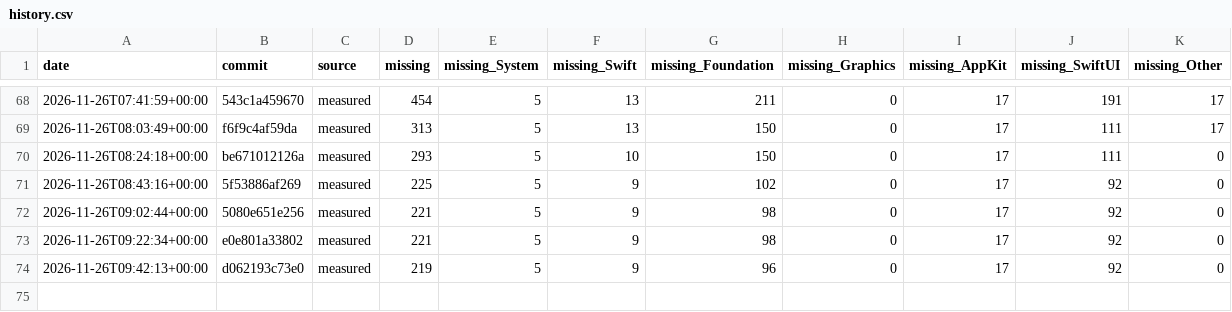
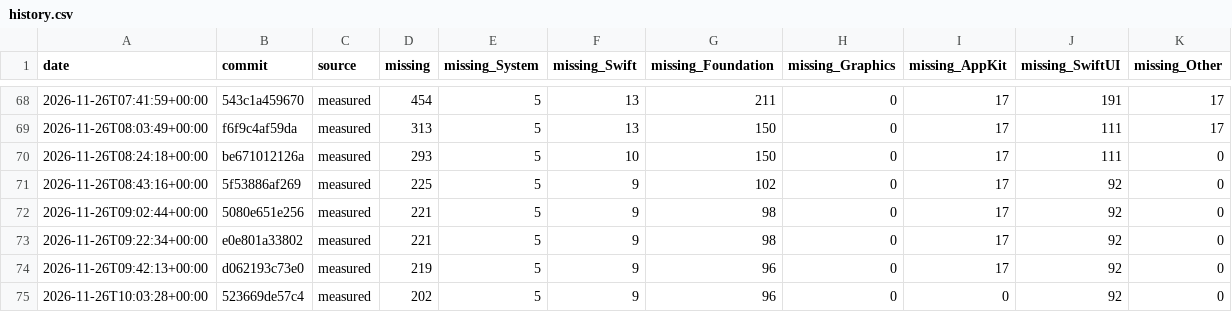
Before and after one commit to GhouI/bitten, a CSV file: history.csv, drawn as a sheet; only a part is shown, gaps mark what is left out.

```diff
--- a/history.csv
+++ b/history.csv
@@ -74 +74,2 @@ date,commit,source,missing,missing_System,missing_Swift,missing_Foundation,missi
 2026-11-26T09:42:13+00:00,d062193c73e0,measured,219,5,9,96,0,17,92,0
+2026-11-26T10:03:28+00:00,523669de57c4,measured,202,5,9,96,0,0,92,0
```
Also changed, not shown: 1 other file.
